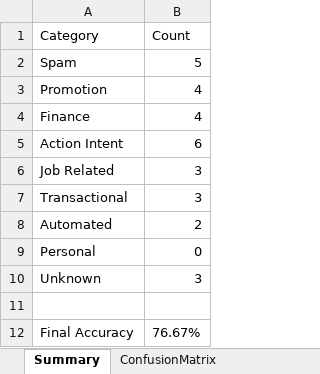
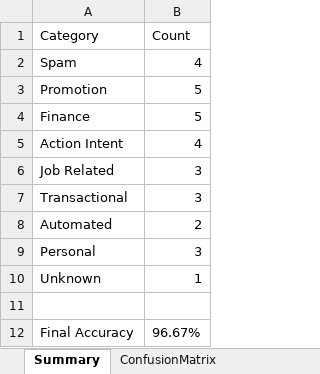
Before and after one commit to Intern-11111/langgraph-email-assistant, an Excel workbook: data/triage_results.xlsx, sheet Summary, drawn as a sheet; values as stored, in another font and other column widths than the file's, no borders; the diff names each change by its address in the sheet, - before the commit and + after, or states it on an @@ line.

```diff
--- a/data/triage_results.xlsx (sheet Summary)
+++ b/data/triage_results.xlsx (sheet Summary)
-B2 (Count): 5
+B2 (Count): 4
-B3:B4 (Count): 4
+B3:B4 (Count): 5
-B5 (Count): 6
+B5 (Count): 4
-B9 (Count): 0
+B9 (Count): 3
-B10 (Count): 3
+B10 (Count): 1
-B12 (Count): 76.67%
+B12 (Count): 96.67%
```
Also changed, not shown: sheet ConfusionMatrix, 1 other file.
